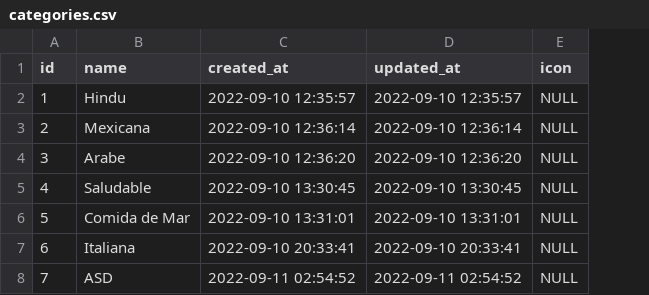
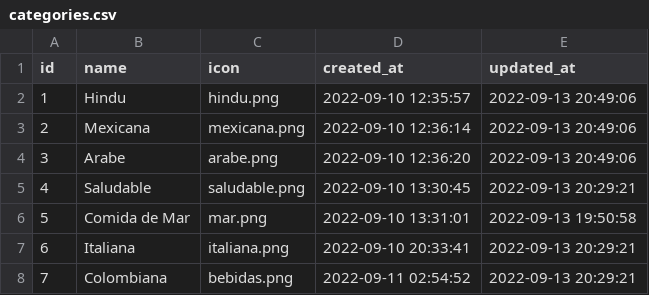
Before and after one commit to SamuelCdna/the_fridge, a CSV file: categories.csv, drawn as a sheet; removed rows and columns are numbered as before the commit, all else as after; the diff names each change by its address in the sheet, - before the commit and + after, or states it on an @@ line.

```diff
--- a/categories.csv
+++ b/categories.csv
+column C (icon), rows 2-8: hindu.png | mexicana.png | arabe.png | saludable.png | mar.png | italiana.png | bebidas.png
-column E (icon), rows 2-8: all NULL
-E2 (updated_at): 2022-09-10 12:35:57
+E2 (updated_at): 2022-09-13 20:49:06
-E3 (updated_at): 2022-09-10 12:36:14
+E3 (updated_at): 2022-09-13 20:49:06
-E4 (updated_at): 2022-09-10 12:36:20
+E4 (updated_at): 2022-09-13 20:49:06
-E5 (updated_at): 2022-09-10 13:30:45
+E5 (updated_at): 2022-09-13 20:29:21
-E6 (updated_at): 2022-09-10 13:31:01
+E6 (updated_at): 2022-09-13 19:50:58
-E7 (updated_at): 2022-09-10 20:33:41
+E7 (updated_at): 2022-09-13 20:29:21
-B8 (name): ASD
+B8 (name): Colombiana
-E8 (updated_at): 2022-09-11 02:54:52
+E8 (updated_at): 2022-09-13 20:29:21
```
Also changed, not shown: 4 other files.
